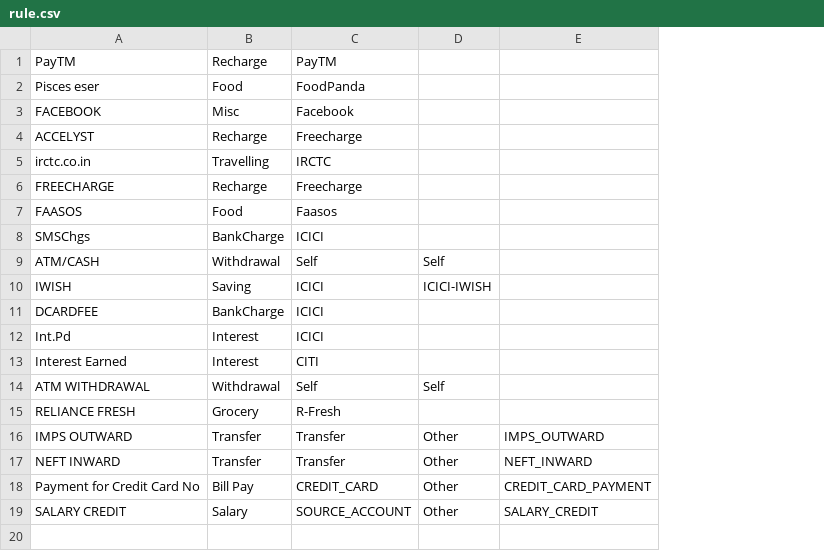
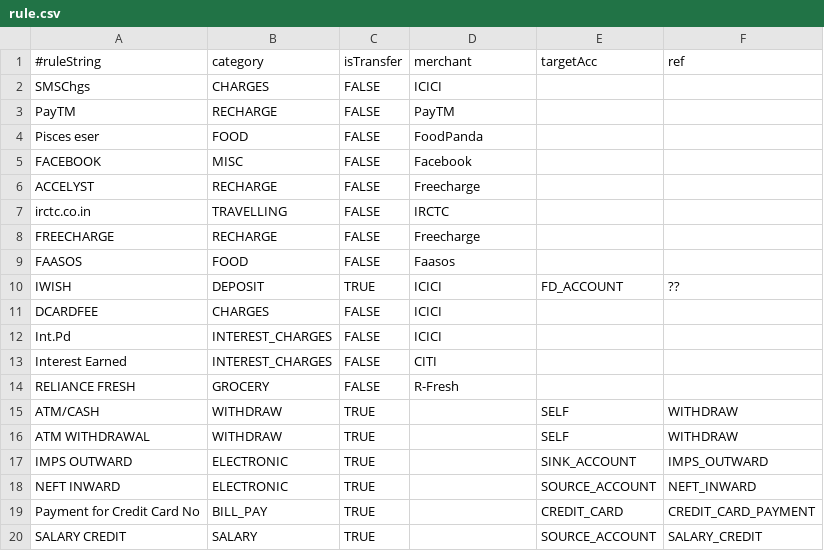
Before and after one commit to puneetghodasara/txmgr, a CSV file: Personal Transaction Manager/rule.csv, drawn as a sheet; removed rows and columns are numbered as before the commit, all else as after; the diff names each change by its address in the sheet, - before the commit and + after, or states it on an @@ line.

```diff
--- a/Personal Transaction Manager/rule.csv
+++ b/Personal Transaction Manager/rule.csv
-column B, rows 1-7: Recharge | Food | Misc | Recharge | Travelling | Recharge | Food; rows 10-13: Saving | BankCharge | Interest | Interest; rows 15-19: Grocery | Transfer | Transfer | Bill Pay | Salary
+column B, rows 3-14: RECHARGE | FOOD | MISC | RECHARGE | TRAVELLING | RECHARGE | FOOD | DEPOSIT | CHARGES | INTEREST_CHARGES | INTEREST_CHARGES | GROCERY; rows 17-20: ELECTRONIC | ELECTRONIC | BILL_PAY | SALARY
+column C, rows 3-14: FALSE | FALSE | FALSE | FALSE | FALSE | FALSE | FALSE | TRUE | FALSE | FALSE | FALSE | FALSE; rows 17-20: all TRUE
-column D, row 10: ICICI-IWISH; rows 16-19: all Other
+column E, row 10: FD_ACCOUNT; rows 17-20: SINK_ACCOUNT | SOURCE_ACCOUNT | CREDIT_CARD | SOURCE_ACCOUNT
+row 1: #ruleString | category | isTransfer | merchant | targetAcc | ref
@@ row 8 moved to row 2: SMSChgs @@
-row 9: ATM/CASH | Withdrawal | Self | Self
-F10: (empty)
+F10: ??
-row 14: ATM WITHDRAWAL | Withdrawal | Self | Self
+row 15: ATM/CASH | WITHDRAW | TRUE |  | SELF | WITHDRAW
+row 16: ATM WITHDRAWAL | WITHDRAW | TRUE |  | SELF | WITHDRAW
-D17:D18: Transfer
+D17:D18: (empty)
-D19: CREDIT_CARD
+D19: (empty)
-D20: SOURCE_ACCOUNT
+D20: (empty)
```
Also changed, not shown: 40 other files.
